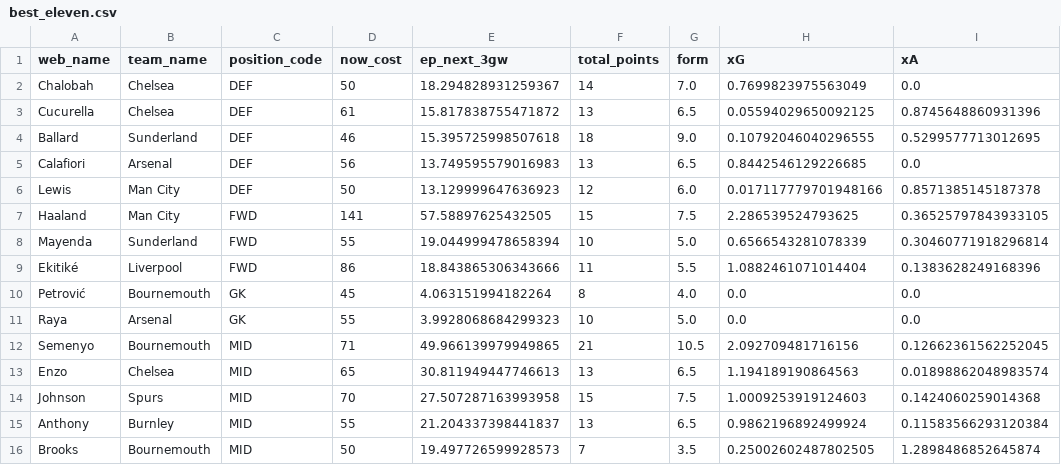
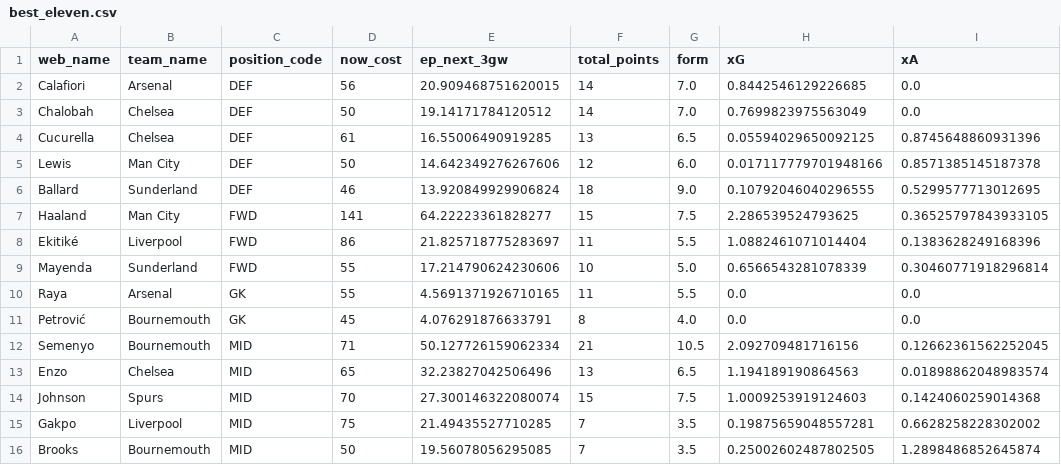
Before and after one commit to AayushK11/FPL, a CSV file: output/best_eleven.csv, drawn as a sheet.

Commit message:
Scale Team Strength

```diff
--- a/output/best_eleven.csv
+++ b/output/best_eleven.csv
@@ -1,16 +1,16 @@
 web_name , team_name  , position_code, now_cost, ep_next_3gw        , total_points, form, xG                  , xA
-Chalobah , Chelsea    , DEF          ,       50, 18.294828931259367 ,           14,  7.0, 0.7699823975563049  , 0.0
-Cucurella, Chelsea    , DEF          ,       61, 15.817838755471872 ,           13,  6.5, 0.05594029650092125 , 0.8745648860931396
-Ballard  , Sunderland , DEF          ,       46, 15.395725998507618 ,           18,  9.0, 0.10792046040296555 , 0.5299577713012695
-Calafiori, Arsenal    , DEF          ,       56, 13.749595579016983 ,           13,  6.5, 0.8442546129226685  , 0.0
-Lewis    , Man City   , DEF          ,       50, 13.129999647636923 ,           12,  6.0, 0.017117779701948166, 0.8571385145187378
-Haaland  , Man City   , FWD          ,      141, 57.58897625432505  ,           15,  7.5, 2.286539524793625   , 0.36525797843933105
-Mayenda  , Sunderland , FWD          ,       55, 19.044999478658394 ,           10,  5.0, 0.6566543281078339  , 0.30460771918296814
-Ekitiké  , Liverpool  , FWD          ,       86, 18.843865306343666 ,           11,  5.5, 1.0882461071014404  , 0.1383628249168396
-Petrović , Bournemouth, GK           ,       45,  4.063151994182264 ,            8,  4.0, 0.0                 , 0.0
-Raya     , Arsenal    , GK           ,       55,  3.9928068684299323,           10,  5.0, 0.0                 , 0.0
-Semenyo  , Bournemouth, MID          ,       71, 49.966139979949865 ,           21, 10.5, 2.092709481716156   , 0.12662361562252045
-Enzo     , Chelsea    , MID          ,       65, 30.811949447746613 ,           13,  6.5, 1.194189190864563   , 0.01898862048983574
-Johnson  , Spurs      , MID          ,       70, 27.507287163993958 ,           15,  7.5, 1.0009253919124603  , 0.1424060259014368
-Anthony  , Burnley    , MID          ,       55, 21.204337398441837 ,           13,  6.5, 0.9862196892499924  , 0.11583566293120384
-Brooks   , Bournemouth, MID          ,       50, 19.497726599928573 ,            7,  3.5, 0.25002602487802505 , 1.2898486852645874
+Calafiori, Arsenal    , DEF          ,       56, 20.909468751620015 ,           14,  7.0, 0.8442546129226685  , 0.0
+Chalobah , Chelsea    , DEF          ,       50, 19.14171784120512  ,           14,  7.0, 0.7699823975563049  , 0.0
+Cucurella, Chelsea    , DEF          ,       61, 16.55006490919285  ,           13,  6.5, 0.05594029650092125 , 0.8745648860931396
+Lewis    , Man City   , DEF          ,       50, 14.642349276267606 ,           12,  6.0, 0.017117779701948166, 0.8571385145187378
+Ballard  , Sunderland , DEF          ,       46, 13.920849929906824 ,           18,  9.0, 0.10792046040296555 , 0.5299577713012695
+Haaland  , Man City   , FWD          ,      141, 64.22223361828277  ,           15,  7.5, 2.286539524793625   , 0.36525797843933105
+Ekitiké  , Liverpool  , FWD          ,       86, 21.825718775283697 ,           11,  5.5, 1.0882461071014404  , 0.1383628249168396
+Mayenda  , Sunderland , FWD          ,       55, 17.214790624230606 ,           10,  5.0, 0.6566543281078339  , 0.30460771918296814
+Raya     , Arsenal    , GK           ,       55,  4.5691371926710165,           11,  5.5, 0.0                 , 0.0
+Petrović , Bournemouth, GK           ,       45,  4.076291876633791 ,            8,  4.0, 0.0                 , 0.0
+Semenyo  , Bournemouth, MID          ,       71, 50.127726159062334 ,           21, 10.5, 2.092709481716156   , 0.12662361562252045
+Enzo     , Chelsea    , MID          ,       65, 32.23827042506496  ,           13,  6.5, 1.194189190864563   , 0.01898862048983574
+Johnson  , Spurs      , MID          ,       70, 27.300146322080074 ,           15,  7.5, 1.0009253919124603  , 0.1424060259014368
+Gakpo    , Liverpool  , MID          ,       75, 21.49435527710285  ,            7,  3.5, 0.19875659048557281 , 0.6628258228302002
+Brooks   , Bournemouth, MID          ,       50, 19.56078056295085  ,            7,  3.5, 0.25002602487802505 , 1.2898486852645874
```
Also changed, not shown: output/Old Havertz Kai Hard_2.csv, output/Paneer Tikka MoSalah_2.csv, 1 other file.
